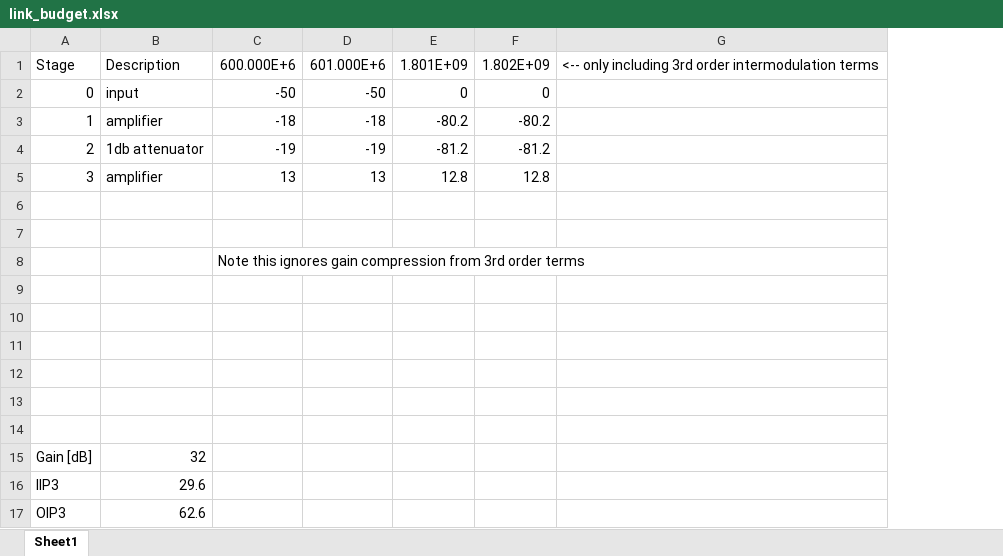
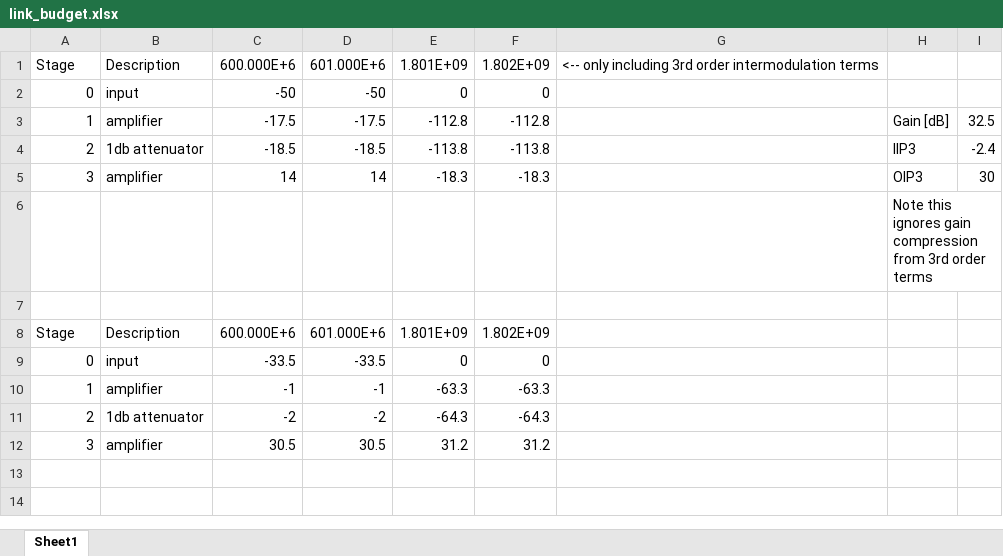
Before and after one commit to kavidey/e157, an Excel workbook: lab_06/data/link_budget.xlsx, sheet Sheet1, drawn as a sheet; values as stored, in another font and other column widths than the file's, no borders; removed rows and columns are numbered as before the commit, all else as after; the diff names each change by its address in the sheet, - before the commit and + after, or states it on an @@ line.

```diff
--- a/lab_06/data/link_budget.xlsx (sheet Sheet1)
+++ b/lab_06/data/link_budget.xlsx (sheet Sheet1)
+column H, rows 3-6: Gain [dB] | IIP3 | OIP3 | Note this ignores gain compression from 3rd order terms
+column I, rows 3-5: 32.5 | -2.4 | 30
-C3: -18
+C3: -17.5
-D3: -18
+D3: -17.5
-E3: -80.2
+E3: -112.8
-F3: -80.2
+F3: -112.8
-C4: -19
+C4: -18.5
-D4: -19
+D4: -18.5
-E4: -81.2
+E4: -113.8
-F4: -81.2
+F4: -113.8
-C5: 13
+C5: 14
-D5: 13
+D5: 14
-E5: 12.8
+E5: -18.3
-F5: 12.8
+F5: -18.3
-row 8:  |  | Note this ignores gain compression from 3rd order terms
-row 8: (empty)
+row 8: Stage | Description | 600.000E+6 | 601.000E+6 | 1.801E+09 | 1.802E+09
-row 9: (empty)
+row 9: 0 | input | -33.5 | -33.5 | 0 | 0
-row 10: (empty)
+row 10: 1 | amplifier | -1 | -1 | -63.3 | -63.3
-row 11: (empty)
+row 11: 2 | 1db attenuator | -2 | -2 | -64.3 | -64.3
-row 12: (empty)
+row 12: 3 | amplifier | 30.5 | 30.5 | 31.2 | 31.2
-row 14: (empty)
-row 15: Gain [dB] | 32
-row 16: IIP3 | 29.6
-row 17: OIP3 | 62.6
```
Also changed, not shown: lab_06/data/lab_data.xlsx, lab_06/data/noise_budget.xlsx, 3 other files.
